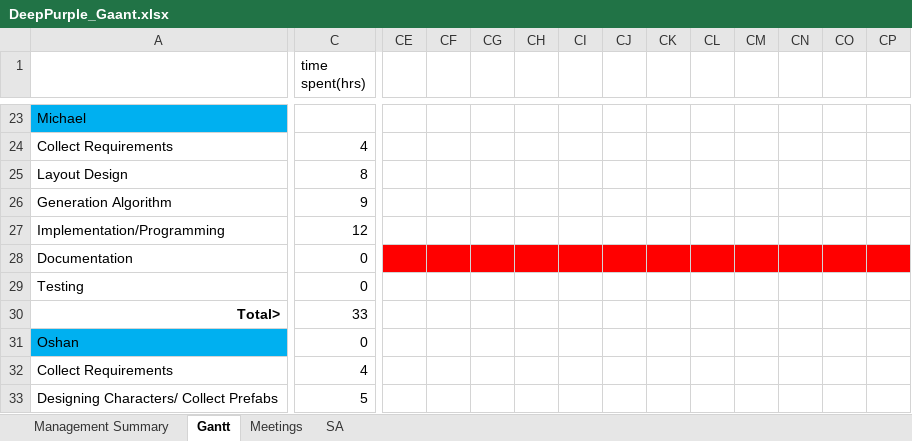
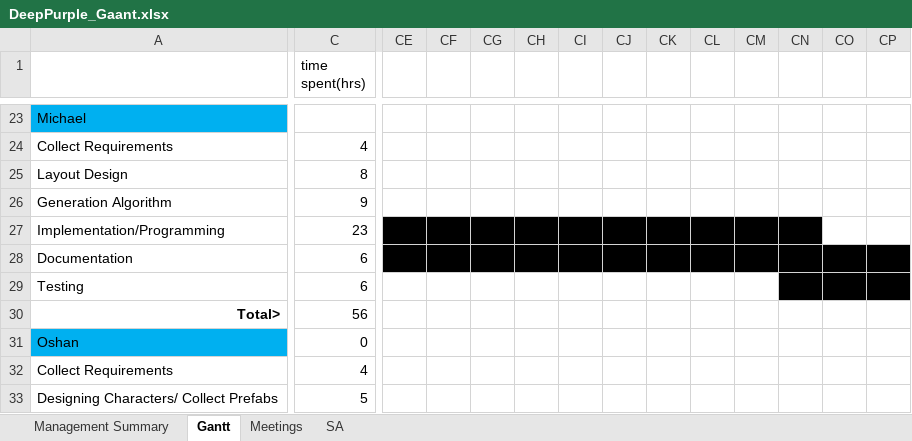
Before and after one commit to majikat768/DeepPurple, an Excel workbook: doc/DeepPurple_Gaant.xlsx, sheet Gantt, drawn as a sheet; only a part is shown, gaps mark what is left out; values as stored, in another font and other column widths than the file's, no borders; the diff covers the shown part only; the diff names each change by its address in the sheet, - before the commit and + after, or states it on an @@ line.

```diff
--- a/doc/DeepPurple_Gaant.xlsx (sheet Gantt)
+++ b/doc/DeepPurple_Gaant.xlsx (sheet Gantt)
-C27 (time spent(hrs)): 12
+C27 (time spent(hrs)): 23
-CE27:CN27 fill: none
+CE27:CN27 fill: #000000
-C28:C29 (time spent(hrs)): 0
+C28:C29 (time spent(hrs)): 6
-CE28:CP28 fill: #FF0000
+CE28:CP28 fill: #000000
-CN29:CP29 fill: none
+CN29:CP29 fill: #000000
-C30 (time spent(hrs)): 33
+C30 (time spent(hrs)): 56
```
Also changed, not shown: cell formats elsewhere in this sheet, sheet Management Summary, sheet SA, 53 other files.
